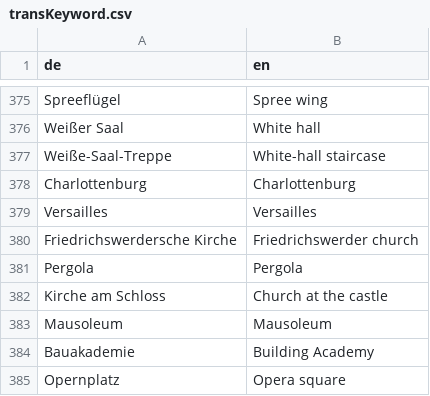
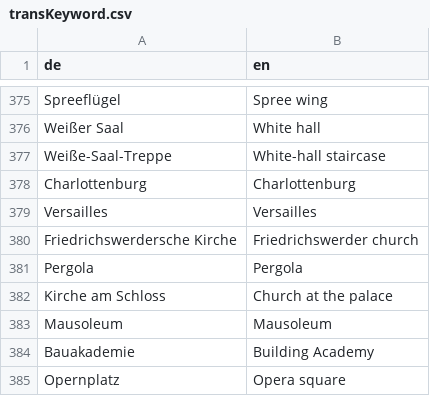
Before and after one commit to cpietsch/fw4, a CSV file: vis/data/transKeyword.csv, drawn as a sheet; only a part is shown, gaps mark what is left out; the diff covers the shown part only.

```diff
--- a/vis/data/transKeyword.csv
+++ b/vis/data/transKeyword.csv
@@ -382,3 +382,3 @@ Friedrichswerdersche Kirche,Friedrichswerder church
 Pergola,Pergola
-Kirche am Schloss,Church at the castle
+Kirche am Schloss,Church at the palace
 Mausoleum,Mausoleum
```
Also changed, not shown: 6 edited cells elsewhere in this file, vis/data/timeline.csv.
